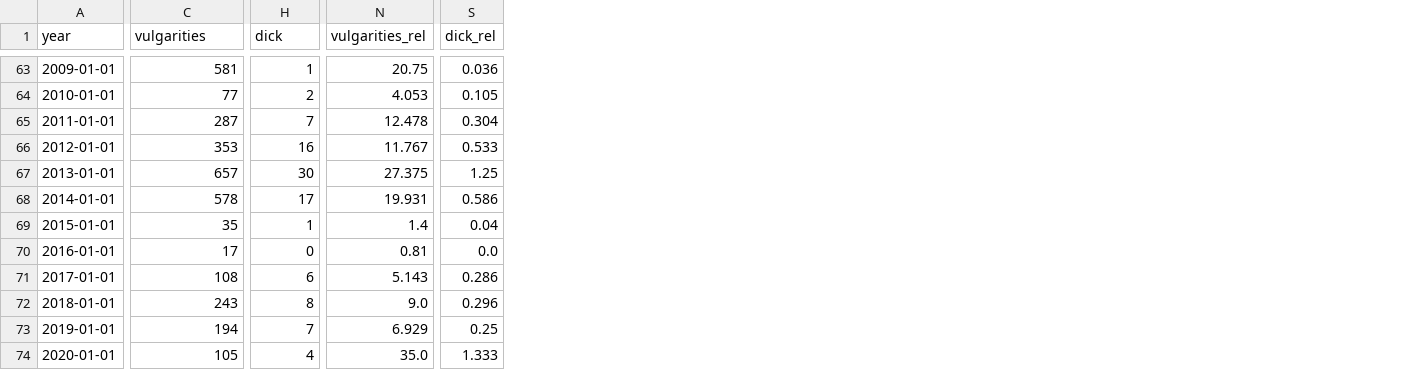
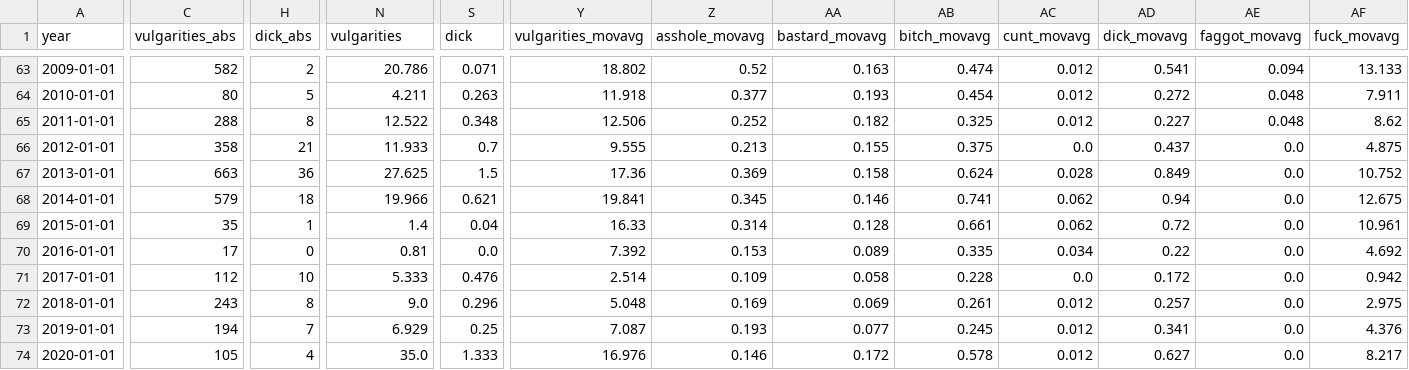
Before and after one commit to kollmich/imsdb-data, a CSV file: output/data_aggs.csv, drawn as a sheet; only a part is shown, gaps mark what is left out; the diff covers the shown part only; the diff names each change by its address in the sheet, - before the commit and + after, or states it on an @@ line.

```diff
--- a/output/data_aggs.csv
+++ b/output/data_aggs.csv
+column Y (vulgarities_movavg), rows 63-74: 18.802 | 11.918 | 12.506 | 9.555 | 17.36 | 19.841 | 16.33 | 7.392 | 2.514 | 5.048 | 7.087 | 16.976
+column Z (asshole_movavg), rows 63-74: 0.52 | 0.377 | 0.252 | 0.213 | 0.369 | 0.345 | 0.314 | 0.153 | 0.109 | 0.169 | 0.193 | 0.146
+column AA (bastard_movavg), rows 63-74: 0.163 | 0.193 | 0.182 | 0.155 | 0.158 | 0.146 | 0.128 | 0.089 | 0.058 | 0.069 | 0.077 | 0.172
+column AB (bitch_movavg), rows 63-74: 0.474 | 0.454 | 0.325 | 0.375 | 0.624 | 0.741 | 0.661 | 0.335 | 0.228 | 0.261 | 0.245 | 0.578
+column AC (cunt_movavg), rows 63-74: 0.012 | 0.012 | 0.012 | 0.0 | 0.028 | 0.062 | 0.062 | 0.034 | 0.0 | 0.012 | 0.012 | 0.012
+column AD (dick_movavg), rows 63-74: 0.541 | 0.272 | 0.227 | 0.437 | 0.849 | 0.94 | 0.72 | 0.22 | 0.172 | 0.257 | 0.341 | 0.627
+column AE (faggot_movavg), rows 63-74: 0.094 | 0.048 | 0.048 | 0.0 | 0.0 | 0.0 | 0.0 | 0.0 | 0.0 | 0.0 | 0.0 | 0.0
+column AF (fuck_movavg), rows 63-74: 13.133 | 7.911 | 8.62 | 4.875 | 10.752 | 12.675 | 10.961 | 4.692 | 0.942 | 2.975 | 4.376 | 8.217
-C1: vulgarities
+C1: vulgarities_abs
-H1: dick
+H1: dick_abs
-N1: vulgarities_rel
+N1: vulgarities
-S1: dick_rel
+S1: dick
-C63 (vulgarities_abs): 581
+C63 (vulgarities_abs): 582
-H63 (dick_abs): 1
+H63 (dick_abs): 2
-N63 (vulgarities): 20.75
+N63 (vulgarities): 20.786
-S63 (dick): 0.036
+S63 (dick): 0.071
-C64 (vulgarities_abs): 77
+C64 (vulgarities_abs): 80
-H64 (dick_abs): 2
+H64 (dick_abs): 5
-N64 (vulgarities): 4.053
+N64 (vulgarities): 4.211
-S64 (dick): 0.105
+S64 (dick): 0.263
-C65 (vulgarities_abs): 287
+C65 (vulgarities_abs): 288
-H65 (dick_abs): 7
+H65 (dick_abs): 8
-N65 (vulgarities): 12.478
+N65 (vulgarities): 12.522
-S65 (dick): 0.304
+S65 (dick): 0.348
-C66 (vulgarities_abs): 353
+C66 (vulgarities_abs): 358
-H66 (dick_abs): 16
+H66 (dick_abs): 21
-N66 (vulgarities): 11.767
+N66 (vulgarities): 11.933
-S66 (dick): 0.533
+S66 (dick): 0.7
-C67 (vulgarities_abs): 657
+C67 (vulgarities_abs): 663
-H67 (dick_abs): 30
+H67 (dick_abs): 36
-N67 (vulgarities): 27.375
+N67 (vulgarities): 27.625
-S67 (dick): 1.25
+S67 (dick): 1.5
-C68 (vulgarities_abs): 578
+C68 (vulgarities_abs): 579
-H68 (dick_abs): 17
+H68 (dick_abs): 18
-N68 (vulgarities): 19.931
+N68 (vulgarities): 19.966
-S68 (dick): 0.586
+S68 (dick): 0.621
-C71 (vulgarities_abs): 108
+C71 (vulgarities_abs): 112
-H71 (dick_abs): 6
+H71 (dick_abs): 10
-N71 (vulgarities): 5.143
+N71 (vulgarities): 5.333
-S71 (dick): 0.286
+S71 (dick): 0.476
```
Also changed, not shown: 3 added columns and 122 edited cells elsewhere in this file, output/data_sentiment.csv, 5 other files.
